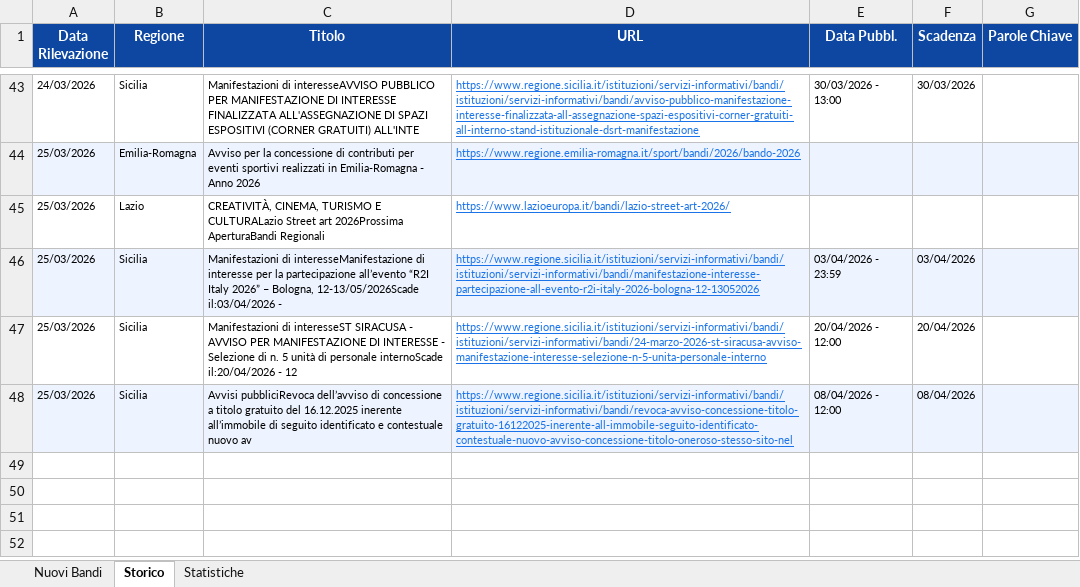
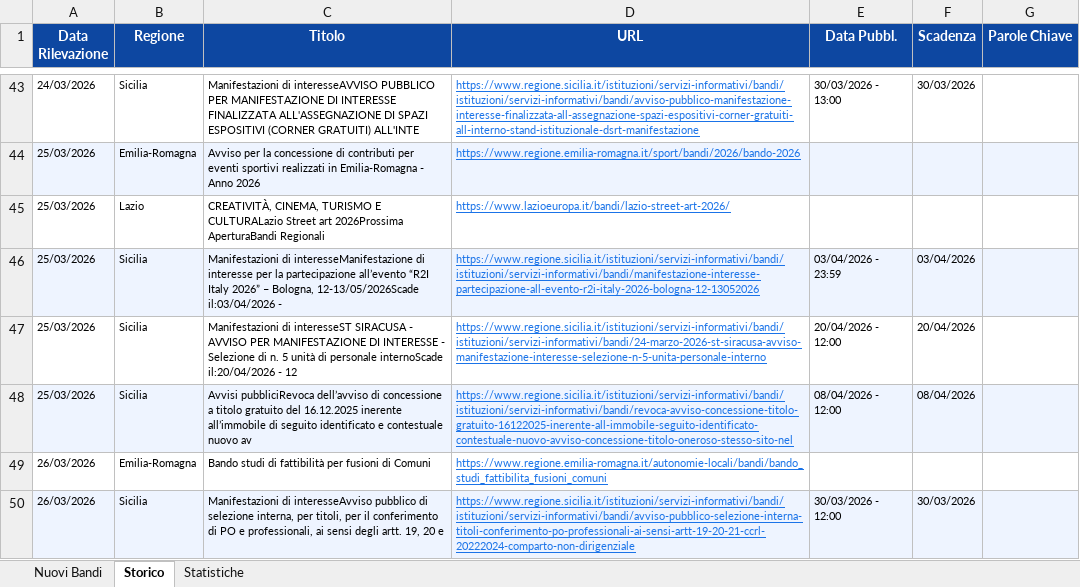
Before and after one commit to cdalvise/bandi-monitor, an Excel workbook: data/bandi_export.xlsx, sheet Storico, drawn as a sheet; only a part is shown, gaps mark what is left out; values as stored, in another font and other column widths than the file's, no borders; the diff names each change by its address in the sheet, - before the commit and + after, or states it on an @@ line.

```diff
--- a/data/bandi_export.xlsx (sheet Storico)
+++ b/data/bandi_export.xlsx (sheet Storico)
+row 49: 26/03/2026 | Emilia-Romagna | Bando studi di fattibilità per fusioni di Comuni | https://www.regione.emilia-romagna.it/autonomie-locali/bandi/bando_studi_fattibilita_fusioni_comuni
+row 50: 26/03/2026 | Sicilia | Manifestazioni di interesseAvviso pubblico di selezione interna, per titoli, per il conferimento di PO e professionali, ai sensi degli artt. 19, 20 e | https://www.regione.sicilia.it/istituzioni/servizi-informativi/bandi/istituzioni/servizi-informativi/bandi/avviso-pubblico-selezione-interna-titoli-conferimento-po-professionali-ai-sensi-artt-19-20-21-ccrl-20222024-comparto-non-dirigenziale | 30/03/2026 - 12:00 | 30/03/2026
```
Also changed, not shown: sheet Nuovi Bandi, sheet Statistiche, 1 other file.
